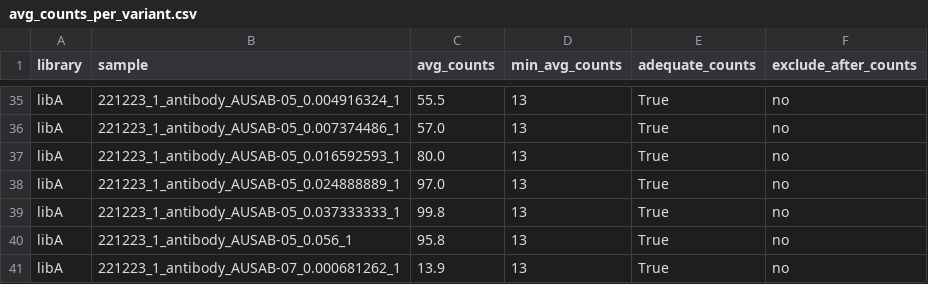
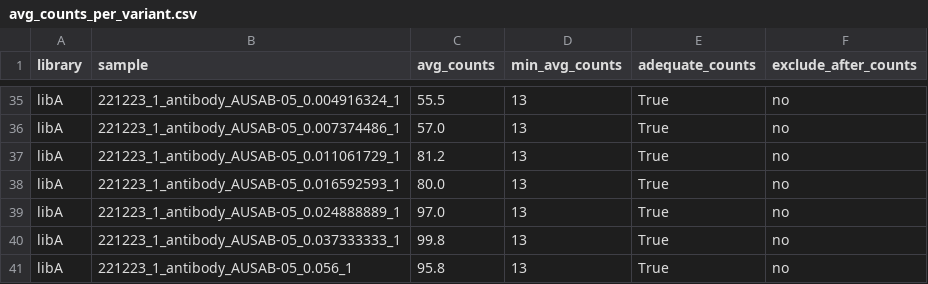
Before and after one commit to sorsinelli/flu_h3_hk19_dms_ic50, a CSV file: results/variant_counts/avg_counts_per_variant.csv, drawn as a sheet; only a part is shown, gaps mark what is left out; the shorter side is filled out with more unchanged rows; the diff names each change by its address in the sheet, - before the commit and + after, or states it on an @@ line.

```diff
--- a/results/variant_counts/avg_counts_per_variant.csv
+++ b/results/variant_counts/avg_counts_per_variant.csv
+row 37: libA | 221223_1_antibody_AUSAB-05_0.011061729_1 | 81.2 | 13 | True | no
```
Also changed, not shown: results/antibody_escape/AUSAB-05_avg.csv, results/antibody_escape/AUSAB-05_rep.csv, 37 other files.
